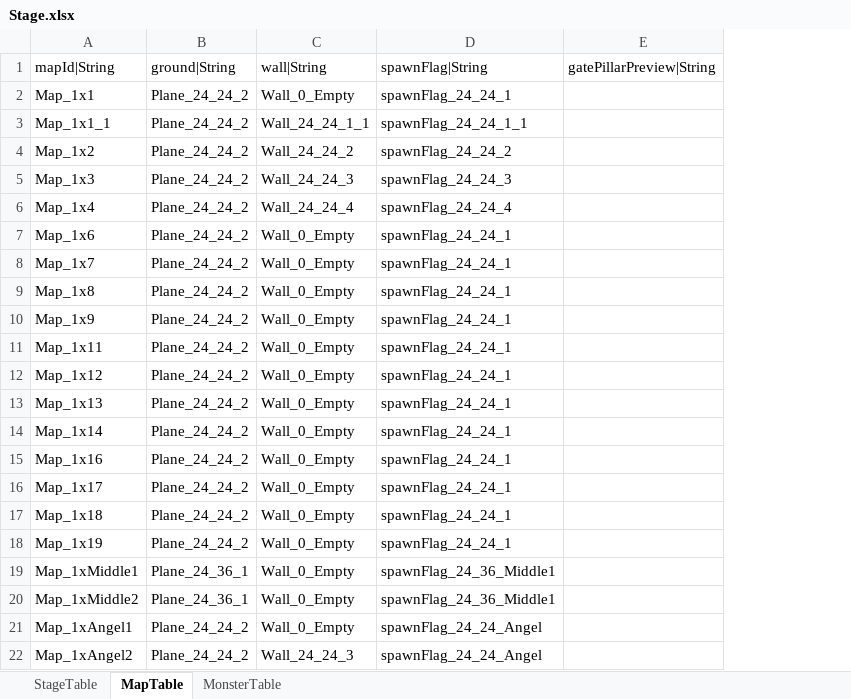
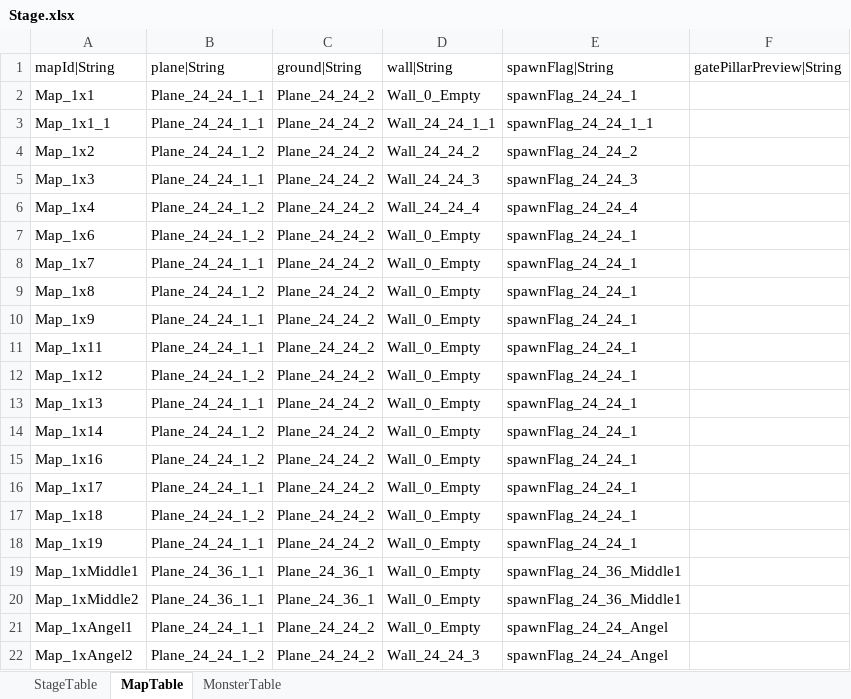
Before and after one commit to hayannal/ProjectNoname, an Excel workbook: Excel/Stage.xlsx, sheet MapTable, drawn as a sheet; values as stored, in another font and other column widths than the file's, no borders; the diff names each change by its address in the sheet, - before the commit and + after, or states it on an @@ line.

```diff
--- a/Excel/Stage.xlsx (sheet MapTable)
+++ b/Excel/Stage.xlsx (sheet MapTable)
+column B (plane|String), rows 2-22: Plane_24_24_1_1 | Plane_24_24_1_1 | Plane_24_24_1_2 | Plane_24_24_1_1 | Plane_24_24_1_2 | Plane_24_24_1_2 | Plane_24_24_1_1 | Plane_24_24_1_2 | Plane_24_24_1_1 | Plane_24_24_1_1 | Plane_24_24_1_2 | Plane_24_24_1_1 | Plane_24_24_1_2 | Plane_24_24_1_2 | Plane_24_24_1_1 | Plane_24_24_1_2 | Plane_24_24_1_1 | Plane_24_36_1_1 | Plane_24_36_1_1 | Plane_24_24_1_1 | Plane_24_24_1_2
```
Also changed, not shown: Excel/작업Stage.xlsx.
